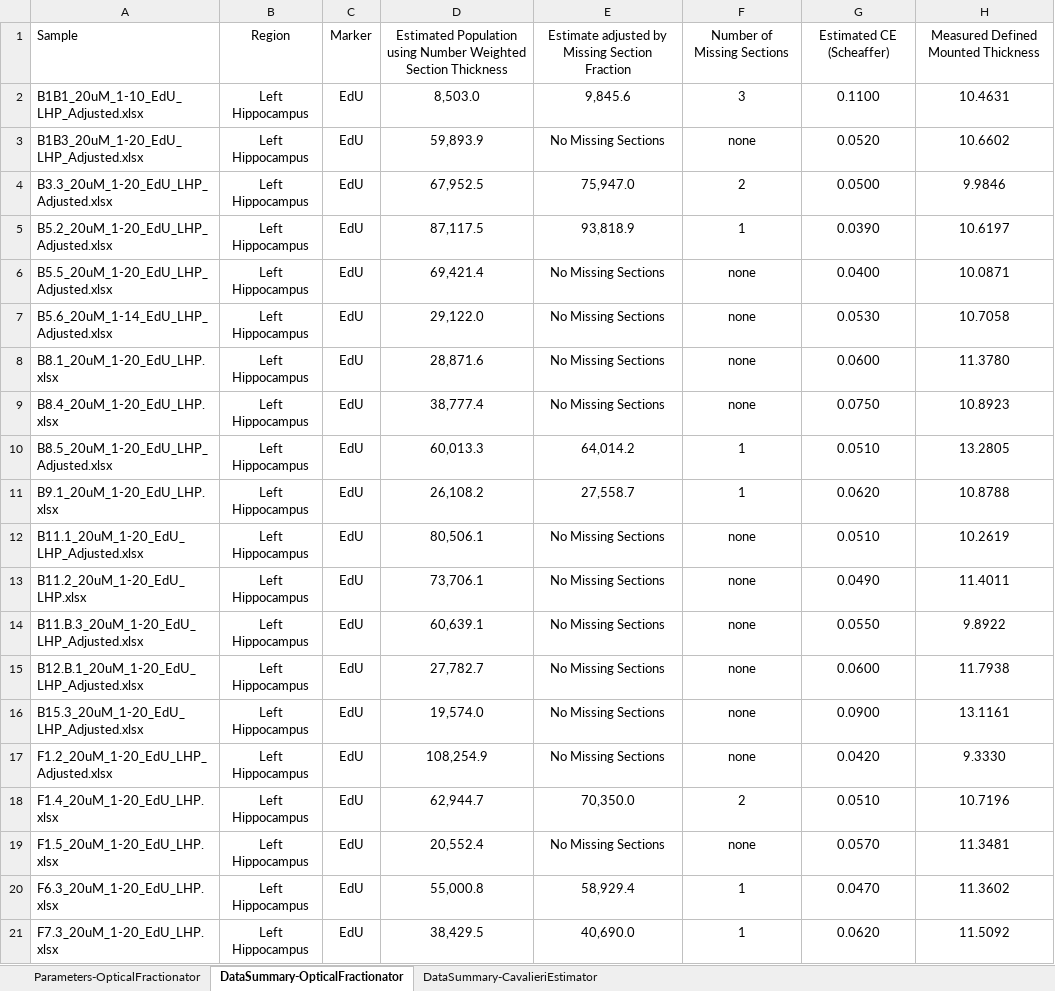
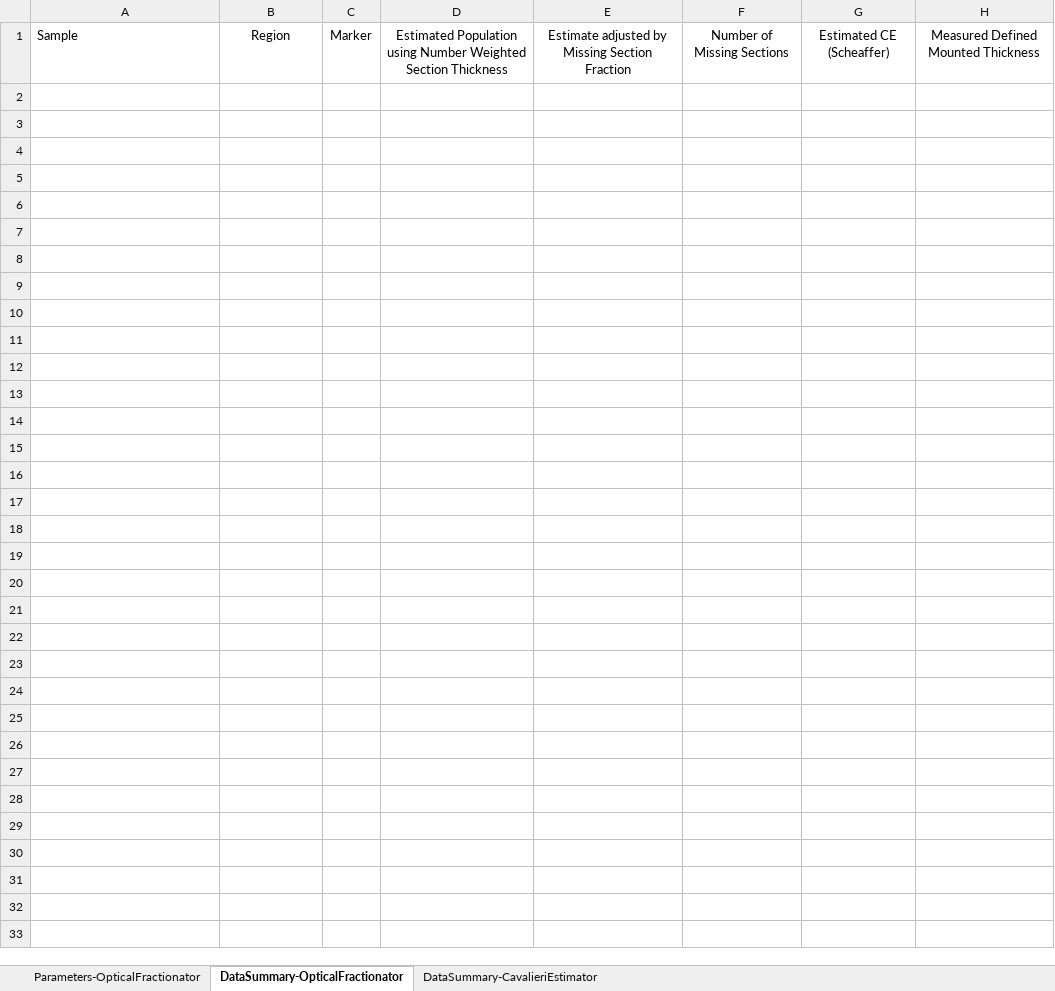
Before and after one commit to patrick-douglas/StereoInvestigator-Neurolucida-VBA-tools, an Excel workbook: SI/SI-2023.2.3/Stereology-Summary-Table.xlsm, sheet DataSummary-OpticalFractionator, drawn as a sheet; only a part is shown; values as stored, in another font and other column widths than the file's, no borders; the diff covers the shown part only; the diff names each change by its address in the sheet, - before the commit and + after, or states it on an @@ line.

```diff
--- a/SI/SI-2023.2.3/Stereology-Summary-Table.xlsm (sheet DataSummary-OpticalFractionator)
+++ b/SI/SI-2023.2.3/Stereology-Summary-Table.xlsm (sheet DataSummary-OpticalFractionator)
-row 2: B1B1_20uM_1-10_EdU_LHP_Adjusted.xlsx | Left Hippocampus | EdU | 8,503.0 | 9,845.6 | 3 | 0.1100 | 10.4631
-row 3: B1B3_20uM_1-20_EdU_LHP_Adjusted.xlsx | Left Hippocampus | EdU | 59,893.9 | No Missing Sections | none | 0.0520 | 10.6602
-row 4: B3.3_20uM_1-20_EdU_LHP_Adjusted.xlsx | Left Hippocampus | EdU | 67,952.5 | 75,947.0 | 2 | 0.0500 | 9.9846
-row 5: B5.2_20uM_1-20_EdU_LHP_Adjusted.xlsx | Left Hippocampus | EdU | 87,117.5 | 93,818.9 | 1 | 0.0390 | 10.6197
-row 6: B5.5_20uM_1-20_EdU_LHP_Adjusted.xlsx | Left Hippocampus | EdU | 69,421.4 | No Missing Sections | none | 0.0400 | 10.0871
-row 7: B5.6_20uM_1-14_EdU_LHP_Adjusted.xlsx | Left Hippocampus | EdU | 29,122.0 | No Missing Sections | none | 0.0530 | 10.7058
-row 8: B8.1_20uM_1-20_EdU_LHP.xlsx | Left Hippocampus | EdU | 28,871.6 | No Missing Sections | none | 0.0600 | 11.3780
-row 9: B8.4_20uM_1-20_EdU_LHP.xlsx | Left Hippocampus | EdU | 38,777.4 | No Missing Sections | none | 0.0750 | 10.8923
-row 10: B8.5_20uM_1-20_EdU_LHP_Adjusted.xlsx | Left Hippocampus | EdU | 60,013.3 | 64,014.2 | 1 | 0.0510 | 13.2805
-row 11: B9.1_20uM_1-20_EdU_LHP.xlsx | Left Hippocampus | EdU | 26,108.2 | 27,558.7 | 1 | 0.0620 | 10.8788
-row 12: B11.1_20uM_1-20_EdU_LHP_Adjusted.xlsx | Left Hippocampus | EdU | 80,506.1 | No Missing Sections | none | 0.0510 | 10.2619
-row 13: B11.2_20uM_1-20_EdU_LHP.xlsx | Left Hippocampus | EdU | 73,706.1 | No Missing Sections | none | 0.0490 | 11.4011
-row 14: B11.B.3_20uM_1-20_EdU_LHP_Adjusted.xlsx | Left Hippocampus | EdU | 60,639.1 | No Missing Sections | none | 0.0550 | 9.8922
-row 15: B12.B.1_20uM_1-20_EdU_LHP_Adjusted.xlsx | Left Hippocampus | EdU | 27,782.7 | No Missing Sections | none | 0.0600 | 11.7938
-row 16: B15.3_20uM_1-20_EdU_LHP_Adjusted.xlsx | Left Hippocampus | EdU | 19,574.0 | No Missing Sections | none | 0.0900 | 13.1161
-row 17: F1.2_20uM_1-20_EdU_LHP_Adjusted.xlsx | Left Hippocampus | EdU | 108,254.9 | No Missing Sections | none | 0.0420 | 9.3330
-row 18: F1.4_20uM_1-20_EdU_LHP.xlsx | Left Hippocampus | EdU | 62,944.7 | 70,350.0 | 2 | 0.0510 | 10.7196
-row 19: F1.5_20uM_1-20_EdU_LHP.xlsx | Left Hippocampus | EdU | 20,552.4 | No Missing Sections | none | 0.0570 | 11.3481
-row 20: F6.3_20uM_1-20_EdU_LHP.xlsx | Left Hippocampus | EdU | 55,000.8 | 58,929.4 | 1 | 0.0470 | 11.3602
-row 21: F7.3_20uM_1-20_EdU_LHP.xlsx | Left Hippocampus | EdU | 38,429.5 | 40,690.0 | 1 | 0.0620 | 11.5092
```
Also changed, not shown: 17 removed rows elsewhere in this sheet, sheet Parameters-OpticalFractionator, 2 other files.
